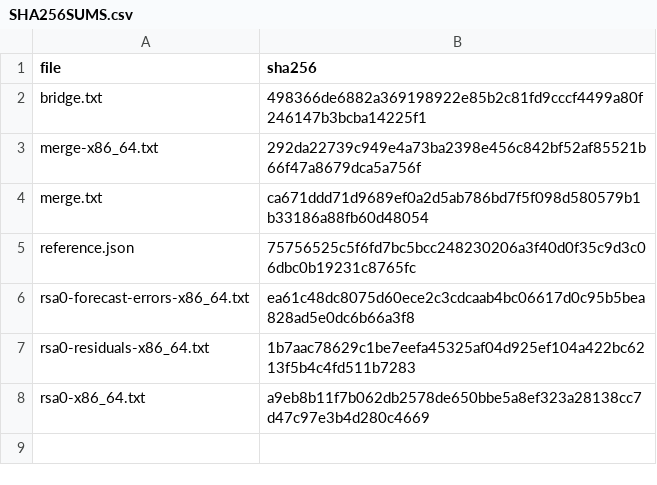
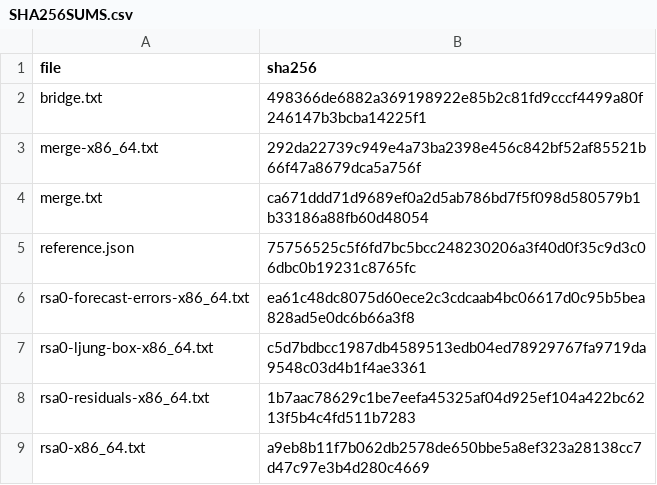
Before and after one commit to statistikat/kalos, a CSV file: validation/evidence/native/tramo-seats-bridge/SHA256SUMS.csv, drawn as a sheet; the diff names each change by its address in the sheet, - before the commit and + after, or states it on an @@ line.

Commit message:
Qualify the public RSA0 residual Ljung-Box diagnostic

```diff
--- a/validation/evidence/native/tramo-seats-bridge/SHA256SUMS.csv
+++ b/validation/evidence/native/tramo-seats-bridge/SHA256SUMS.csv
+row 7: rsa0-ljung-box-x86_64.txt | c5d7bdbcc1987db4589513edb04ed78929767fa9719da9548c03d4b1f4ae3361
```
Also changed, not shown: 11 other files.
